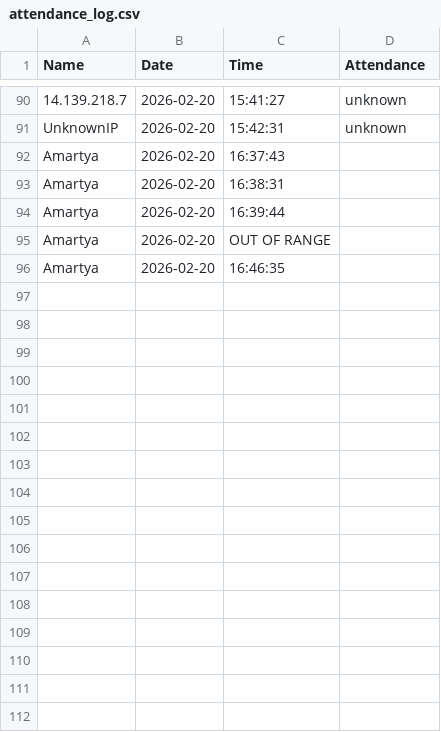
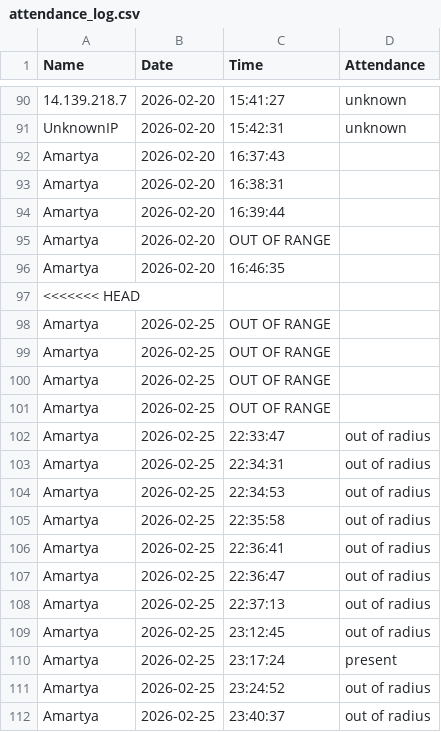
Before and after one commit to RealNerd90/Project03, a CSV file: attendance_log.csv, drawn as a sheet; only a part is shown, gaps mark what is left out; the diff names each change by its address in the sheet, - before the commit and + after, or states it on an @@ line.

```diff
--- a/attendance_log.csv
+++ b/attendance_log.csv
+row 97: <<<<<<< HEAD
+row 98: Amartya | 2026-02-25 | OUT OF RANGE
+row 99: Amartya | 2026-02-25 | OUT OF RANGE
+row 100: Amartya | 2026-02-25 | OUT OF RANGE
+row 101: Amartya | 2026-02-25 | OUT OF RANGE
+row 102: Amartya | 2026-02-25 | 22:33:47 | out of radius
+row 103: Amartya | 2026-02-25 | 22:34:31 | out of radius
+row 104: Amartya | 2026-02-25 | 22:34:53 | out of radius
+row 105: Amartya | 2026-02-25 | 22:35:58 | out of radius
+row 106: Amartya | 2026-02-25 | 22:36:41 | out of radius
+row 107: Amartya | 2026-02-25 | 22:36:47 | out of radius
+row 108: Amartya | 2026-02-25 | 22:37:13 | out of radius
+row 109: Amartya | 2026-02-25 | 23:12:45 | out of radius
+row 110: Amartya | 2026-02-25 | 23:17:24 | present
+row 111: Amartya | 2026-02-25 | 23:24:52 | out of radius
+row 112: Amartya | 2026-02-25 | 23:40:37 | out of radius
```
Also changed, not shown: 24 other files.
